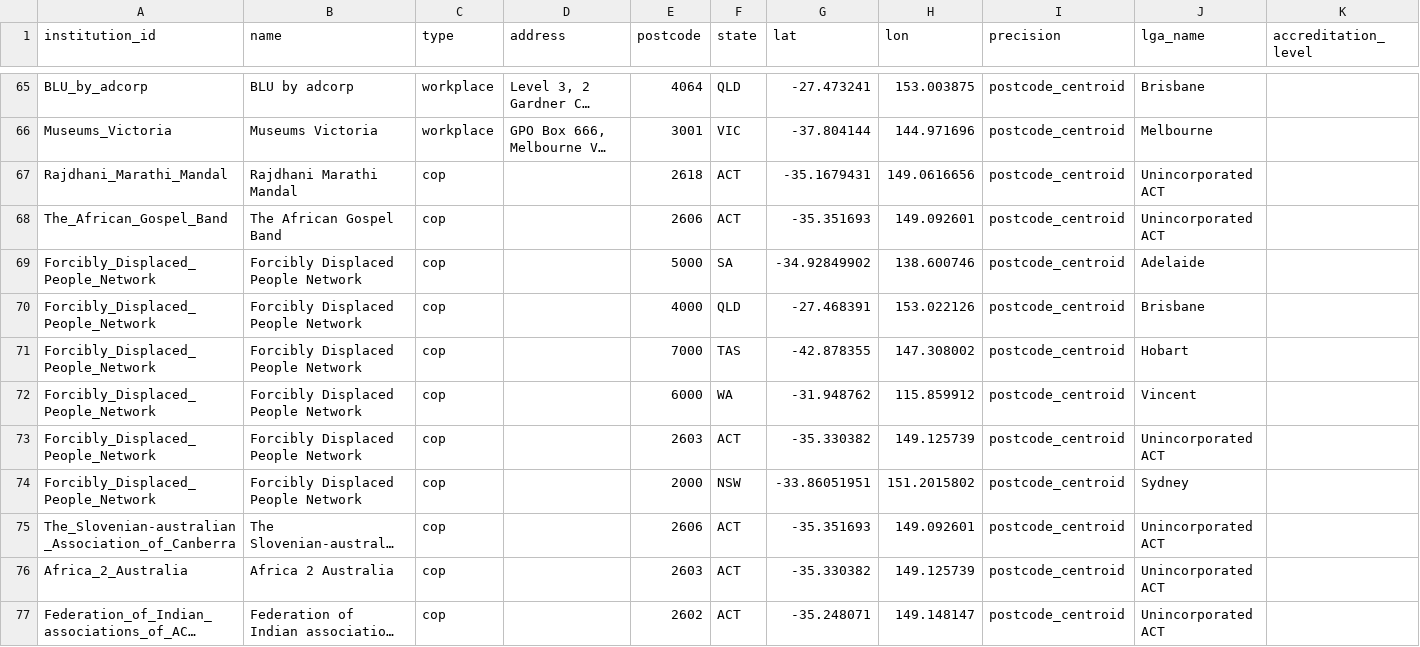
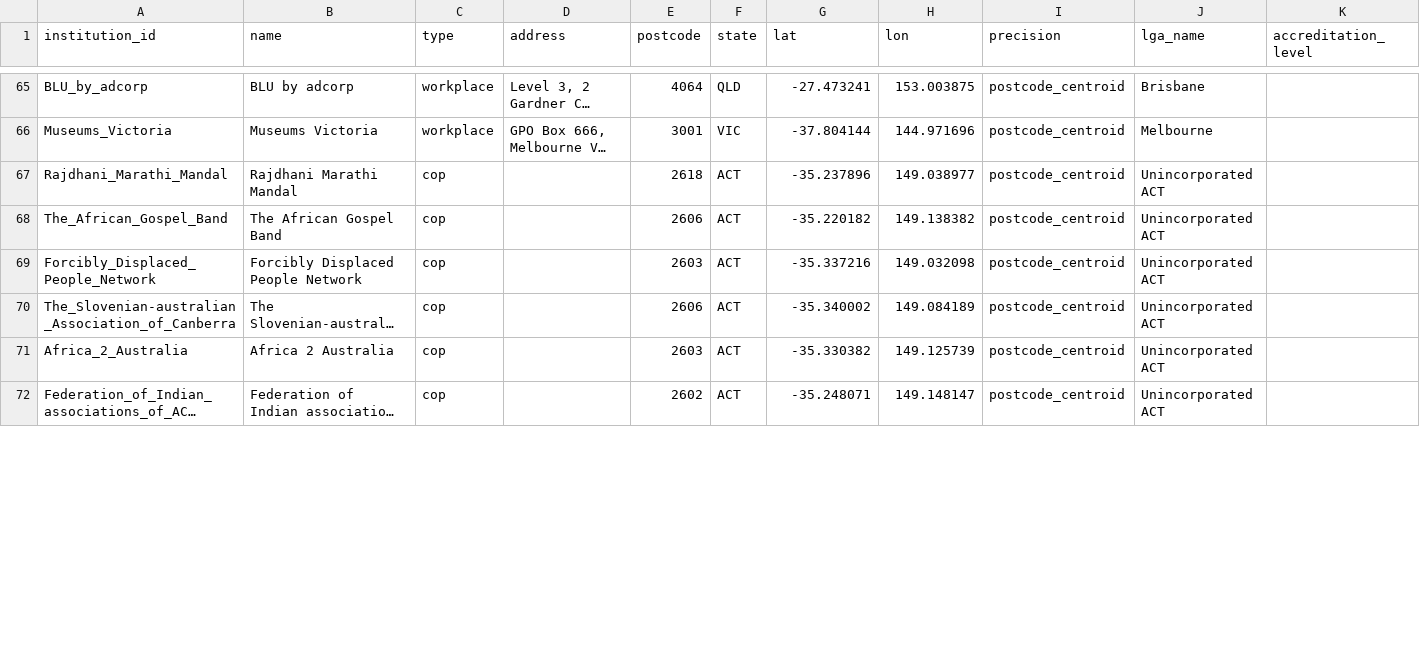
Before and after one commit to welcomingaustralia/welcoming-map, a CSV file: welcoming_points_centroids.csv, drawn as a sheet; only a part is shown, gaps mark what is left out; long unchanged cells end in …; removed rows and columns are numbered as before the commit, all else as after; the diff covers the shown part only; the diff names each change by its address in the sheet, - before the commit and + after, or states it on an @@ line.

Commit message:
Modify welcoming points data in CSV
Updated entries for various organizations, including adding new locations and correcting existing data.

```diff
--- a/welcoming_points_centroids.csv
+++ b/welcoming_points_centroids.csv
-G67 (lat): -35.1679431
+G67 (lat): -35.237896
-H67 (lon): 149.0616656
+H67 (lon): 149.038977
-G68 (lat): -35.351693
+G68 (lat): -35.220182
-H68 (lon): 149.092601
+H68 (lon): 149.138382
-row 69: Forcibly_Displaced_People_Network | Forcibly Displaced People Network | cop |  | 5000 | SA | -34.92849902 | 138.600746 | postcode_centroid | Adelaide
-row 70: Forcibly_Displaced_People_Network | Forcibly Displaced People Network | cop |  | 4000 | QLD | -27.468391 | 153.022126 | postcode_centroid | Brisbane
-row 71: Forcibly_Displaced_People_Network | Forcibly Displaced People Network | cop |  | 7000 | TAS | -42.878355 | 147.308002 | postcode_centroid | Hobart
-row 72: Forcibly_Displaced_People_Network | Forcibly Displaced People Network | cop |  | 6000 | WA | -31.948762 | 115.859912 | postcode_centroid | Vincent
-G69 (lat): -35.330382
+G69 (lat): -35.337216
-H69 (lon): 149.125739
+H69 (lon): 149.032098
-row 74: Forcibly_Displaced_People_Network | Forcibly Displaced People Network | cop |  | 2000 | NSW | -33.86051951 | 151.2015802 | postcode_centroid | Sydney
-G70 (lat): -35.351693
+G70 (lat): -35.340002
-H70 (lon): 149.092601
+H70 (lon): 149.084189
```
Also changed, not shown: 12 removed rows and 27 edited cells elsewhere in this file.
